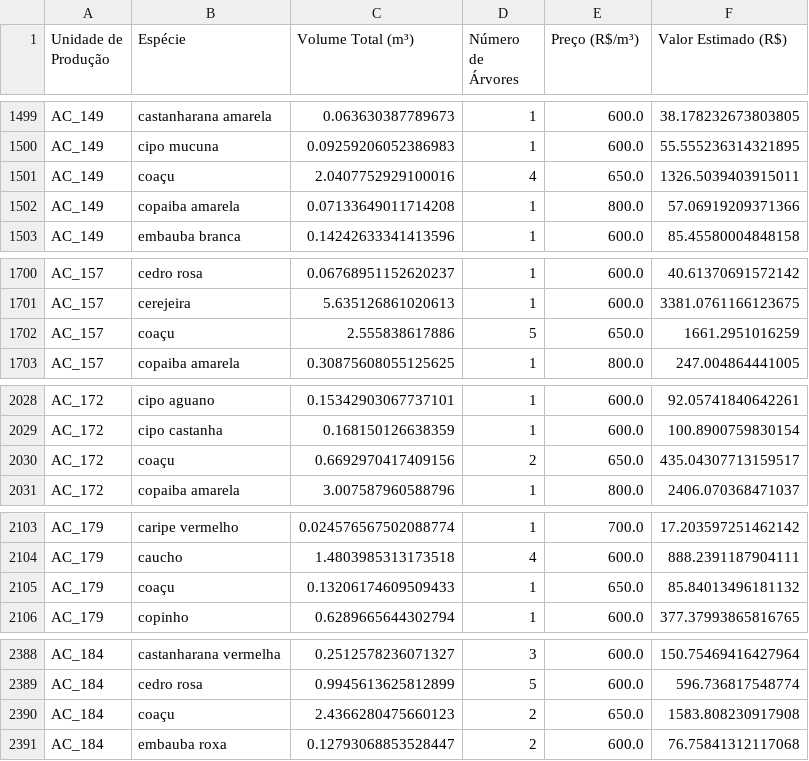
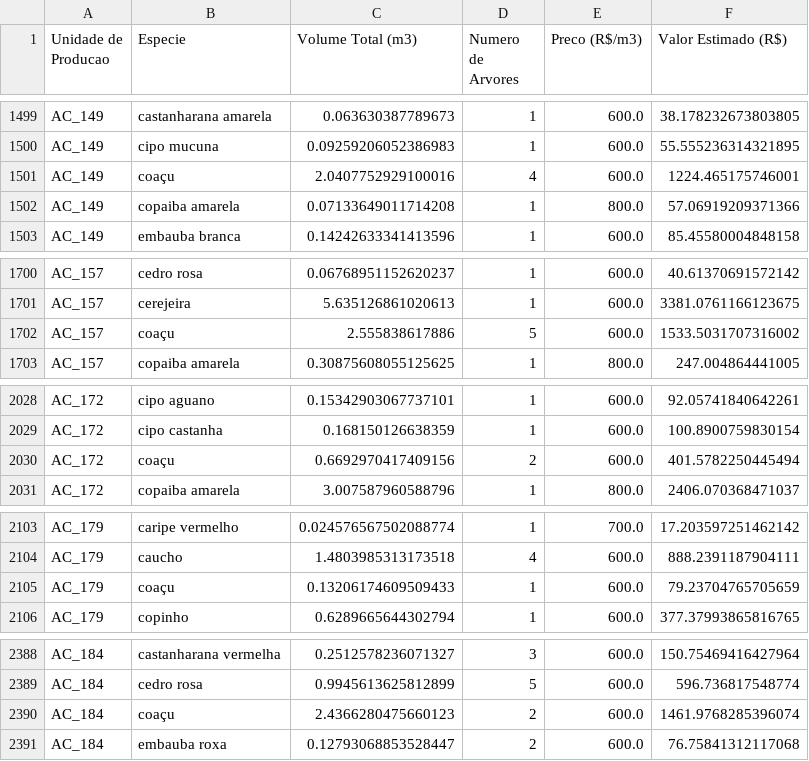
Before and after one commit to arthurmazevedo/PO_202_Projeto_Final, a CSV file: wood_volume_value_bulletin_acre.csv, drawn as a sheet; only a part is shown, gaps mark what is left out; the diff covers the shown part only.

```diff
--- a/wood_volume_value_bulletin_acre.csv
+++ b/wood_volume_value_bulletin_acre.csv
@@ -1 +1 @@
-Unidade de Produção,Espécie,Volume Total (m³),Número de Árvores,Preço (R$/m³),Valor Estimado (R$)
+Unidade de Producao,Especie,Volume Total (m3),Numero de Arvores,Preco (R$/m3),Valor Estimado (R$)
@@ -1500,3 +1500,3 @@ AC_149,castanharana amarela,0.063630387789673,1,600.0,38.178232673803805
 AC_149,cipo mucuna,0.09259206052386983,1,600.0,55.555236314321895
-AC_149,coaçu,2.0407752929100016,4,650.0,1326.5039403915011
+AC_149,coaçu,2.0407752929100016,4,600.0,1224.465175746001
 AC_149,copaiba amarela,0.07133649011714208,1,800.0,57.06919209371366
@@ -1701,3 +1701,3 @@ AC_157,cedro rosa,0.06768951152620237,1,600.0,40.61370691572142
 AC_157,cerejeira,5.635126861020613,1,600.0,3381.0761166123675
-AC_157,coaçu,2.555838617886,5,650.0,1661.2951016259
+AC_157,coaçu,2.555838617886,5,600.0,1533.5031707316002
 AC_157,copaiba amarela,0.30875608055125625,1,800.0,247.004864441005
@@ -2029,3 +2029,3 @@ AC_172,cipo aguano,0.15342903067737101,1,600.0,92.05741840642261
 AC_172,cipo castanha,0.168150126638359,1,600.0,100.8900759830154
-AC_172,coaçu,0.6692970417409156,2,650.0,435.04307713159517
+AC_172,coaçu,0.6692970417409156,2,600.0,401.5782250445494
 AC_172,copaiba amarela,3.007587960588796,1,800.0,2406.070368471037
@@ -2104,3 +2104,3 @@ AC_179,caripe vermelho,0.024576567502088774,1,700.0,17.203597251462142
 AC_179,caucho,1.4803985313173518,4,600.0,888.2391187904111
-AC_179,coaçu,0.13206174609509433,1,650.0,85.84013496181132
+AC_179,coaçu,0.13206174609509433,1,600.0,79.23704765705659
 AC_179,copinho,0.6289665644302794,1,600.0,377.37993865816765
@@ -2389,3 +2389,3 @@ AC_184,castanharana vermelha,0.2512578236071327,3,600.0,150.75469416427964
 AC_184,cedro rosa,0.9945613625812899,5,600.0,596.736817548774
-AC_184,coaçu,2.4366280475660123,2,650.0,1583.808230917908
+AC_184,coaçu,2.4366280475660123,2,600.0,1461.9768285396074
 AC_184,embauba roxa,0.12793068853528447,2,600.0,76.75841312117068
```
Also changed, not shown: 54 edited cells elsewhere in this file, 1 other file.
